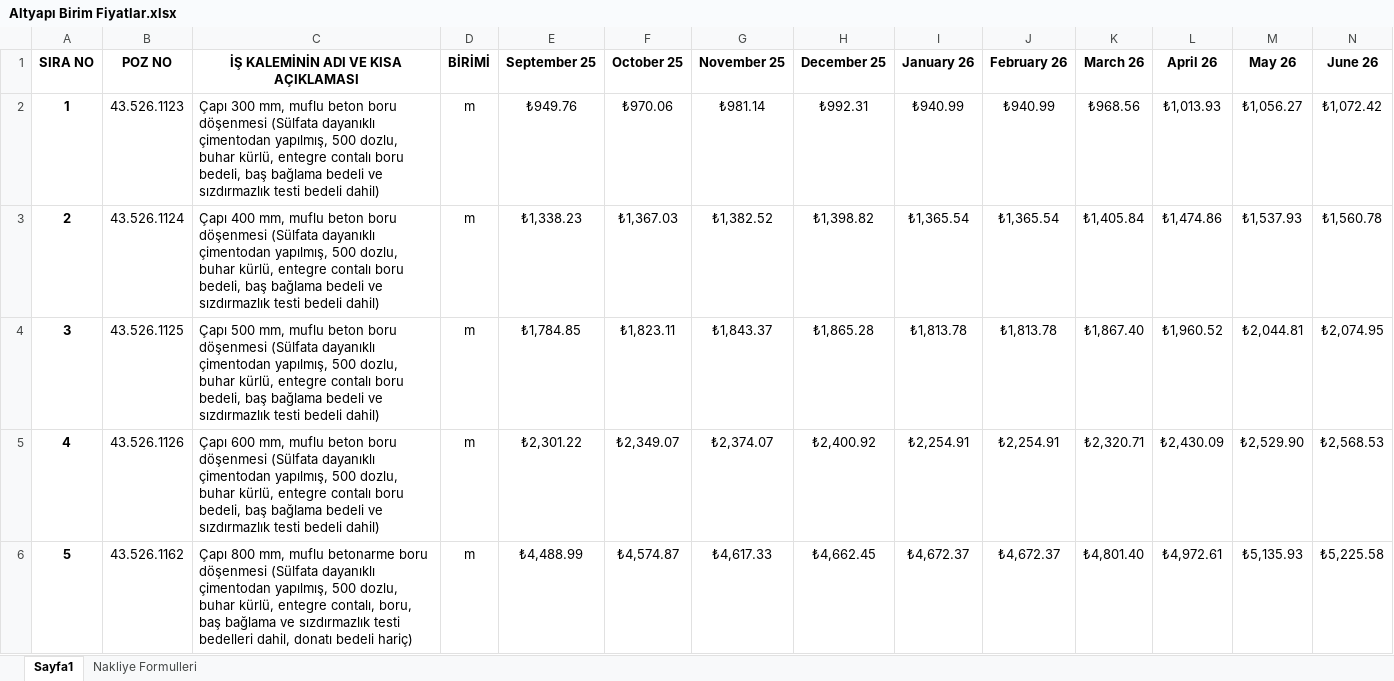
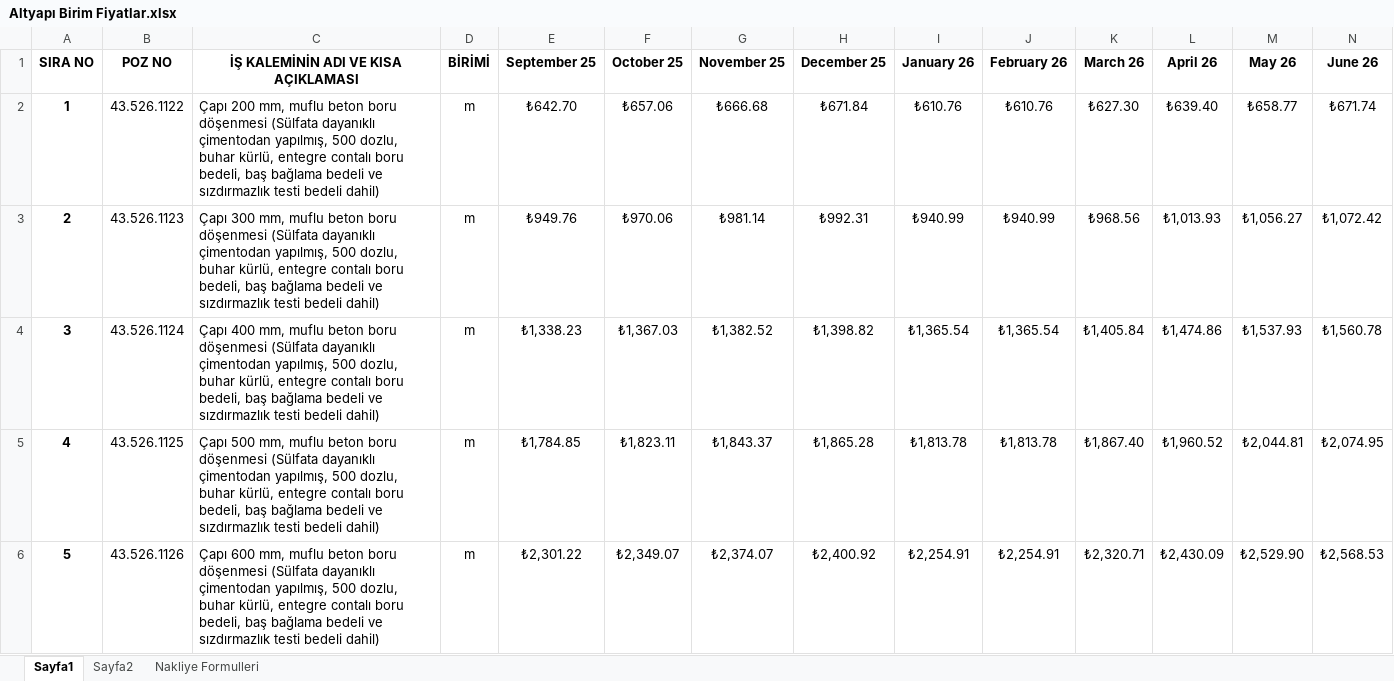
Before and after one commit to enesyikilmaz/altyapi-maliyet, an Excel workbook: Altyapı Birim Fiyatlar.xlsx, sheet Sayfa1, drawn as a sheet; only a part is shown; the shorter side is filled out with more unchanged rows; values as stored, in another font and other column widths than the file's, no borders; addresses are those after the commit; rows hold the shown columns only; the diff names each change by its address in the sheet, - before the commit and + after, or states it on an @@ line.

```diff
--- a/Altyapı Birim Fiyatlar.xlsx (sheet Sayfa1)
+++ b/Altyapı Birim Fiyatlar.xlsx (sheet Sayfa1)
+sheet tab: Sayfa2
+row 2: 1 | 43.526.1122 | Çapı 200 mm, muflu beton boru döşenmesi (Sülfata dayanıklı çimentodan yapılmış, 500 dozlu, buhar kürlü, entegre contalı boru bedeli, baş bağlama bedeli ve sızdırmazlık testi bedeli dahil) | m | ₺642.70 | ₺657.06 | ₺666.68 | ₺671.84 | ₺610.76 | ₺610.76 | ₺627.30 | ₺639.40 | ₺658.77 | ₺671.74
@@ column A (SIRA NO) renumbered from row 3 down @@
```
